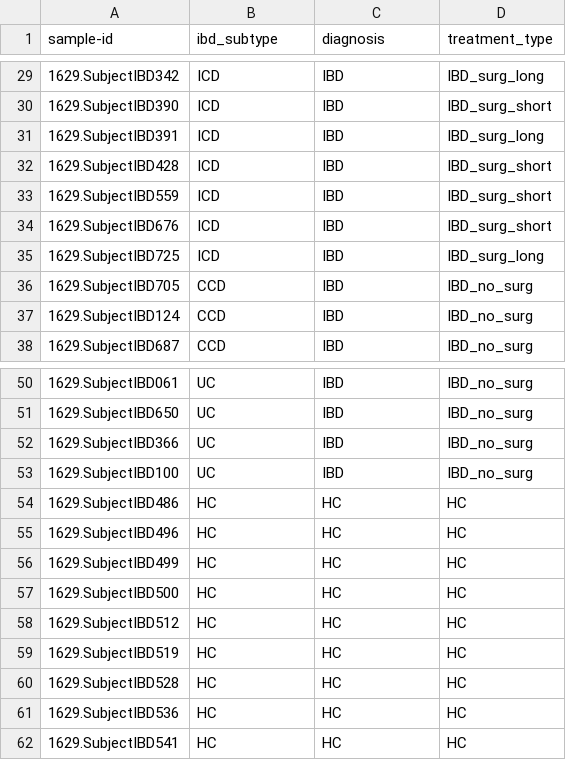
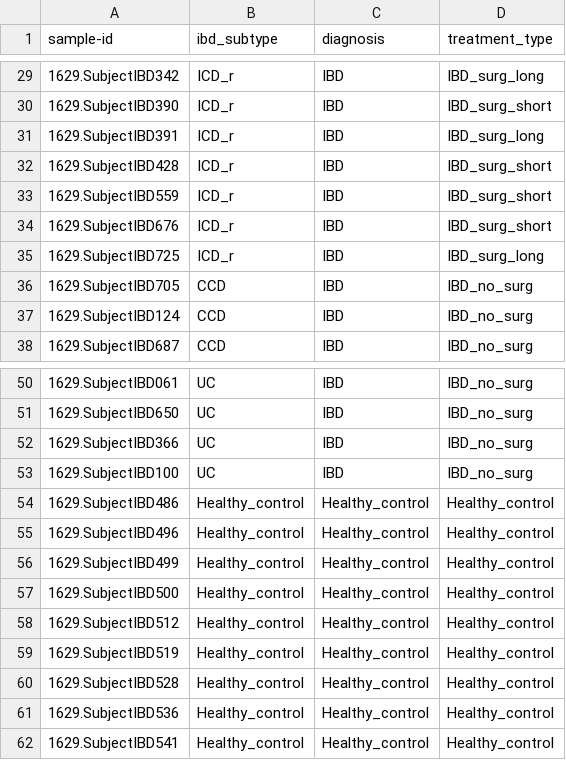
Before and after one commit to sidahuja1/MICB475_24W1_Team_2, a TSV file: R/data/IBD_halfvarson_metadata_filtered.tsv, drawn as a sheet; only a part is shown, gaps mark what is left out; the diff covers the shown part only.

Commit message:
Halfvarson HC to Healthy_control

```diff
--- a/R/data/IBD_halfvarson_metadata_filtered.tsv
+++ b/R/data/IBD_halfvarson_metadata_filtered.tsv
@@ -29,8 +29,8 @@
-"1629.SubjectIBD342"	"ICD"	"IBD"	"IBD_surg_long"
-"1629.SubjectIBD390"	"ICD"	"IBD"	"IBD_surg_short"
-"1629.SubjectIBD391"	"ICD"	"IBD"	"IBD_surg_long"
-"1629.SubjectIBD428"	"ICD"	"IBD"	"IBD_surg_short"
-"1629.SubjectIBD559"	"ICD"	"IBD"	"IBD_surg_short"
-"1629.SubjectIBD676"	"ICD"	"IBD"	"IBD_surg_short"
-"1629.SubjectIBD725"	"ICD"	"IBD"	"IBD_surg_long"
+"1629.SubjectIBD342"	"ICD_r"	"IBD"	"IBD_surg_long"
+"1629.SubjectIBD390"	"ICD_r"	"IBD"	"IBD_surg_short"
+"1629.SubjectIBD391"	"ICD_r"	"IBD"	"IBD_surg_long"
+"1629.SubjectIBD428"	"ICD_r"	"IBD"	"IBD_surg_short"
+"1629.SubjectIBD559"	"ICD_r"	"IBD"	"IBD_surg_short"
+"1629.SubjectIBD676"	"ICD_r"	"IBD"	"IBD_surg_short"
+"1629.SubjectIBD725"	"ICD_r"	"IBD"	"IBD_surg_long"
 "1629.SubjectIBD705"	"CCD"	"IBD"	"IBD_no_surg"
@@ -53,10 +53,10 @@
 "1629.SubjectIBD100"	"UC"	"IBD"	"IBD_no_surg"
-"1629.SubjectIBD486"	"HC"	"HC"	"HC"
-"1629.SubjectIBD496"	"HC"	"HC"	"HC"
-"1629.SubjectIBD499"	"HC"	"HC"	"HC"
-"1629.SubjectIBD500"	"HC"	"HC"	"HC"
-"1629.SubjectIBD512"	"HC"	"HC"	"HC"
-"1629.SubjectIBD519"	"HC"	"HC"	"HC"
-"1629.SubjectIBD528"	"HC"	"HC"	"HC"
-"1629.SubjectIBD536"	"HC"	"HC"	"HC"
-"1629.SubjectIBD541"	"HC"	"HC"	"HC"
+"1629.SubjectIBD486"	"Healthy_control"	"Healthy_control"	"Healthy_control"
+"1629.SubjectIBD496"	"Healthy_control"	"Healthy_control"	"Healthy_control"
+"1629.SubjectIBD499"	"Healthy_control"	"Healthy_control"	"Healthy_control"
+"1629.SubjectIBD500"	"Healthy_control"	"Healthy_control"	"Healthy_control"
+"1629.SubjectIBD512"	"Healthy_control"	"Healthy_control"	"Healthy_control"
+"1629.SubjectIBD519"	"Healthy_control"	"Healthy_control"	"Healthy_control"
+"1629.SubjectIBD528"	"Healthy_control"	"Healthy_control"	"Healthy_control"
+"1629.SubjectIBD536"	"Healthy_control"	"Healthy_control"	"Healthy_control"
+"1629.SubjectIBD541"	"Healthy_control"	"Healthy_control"	"Healthy_control"
```
Also changed, not shown: 27 edited cells elsewhere in this file, 1 other file.
